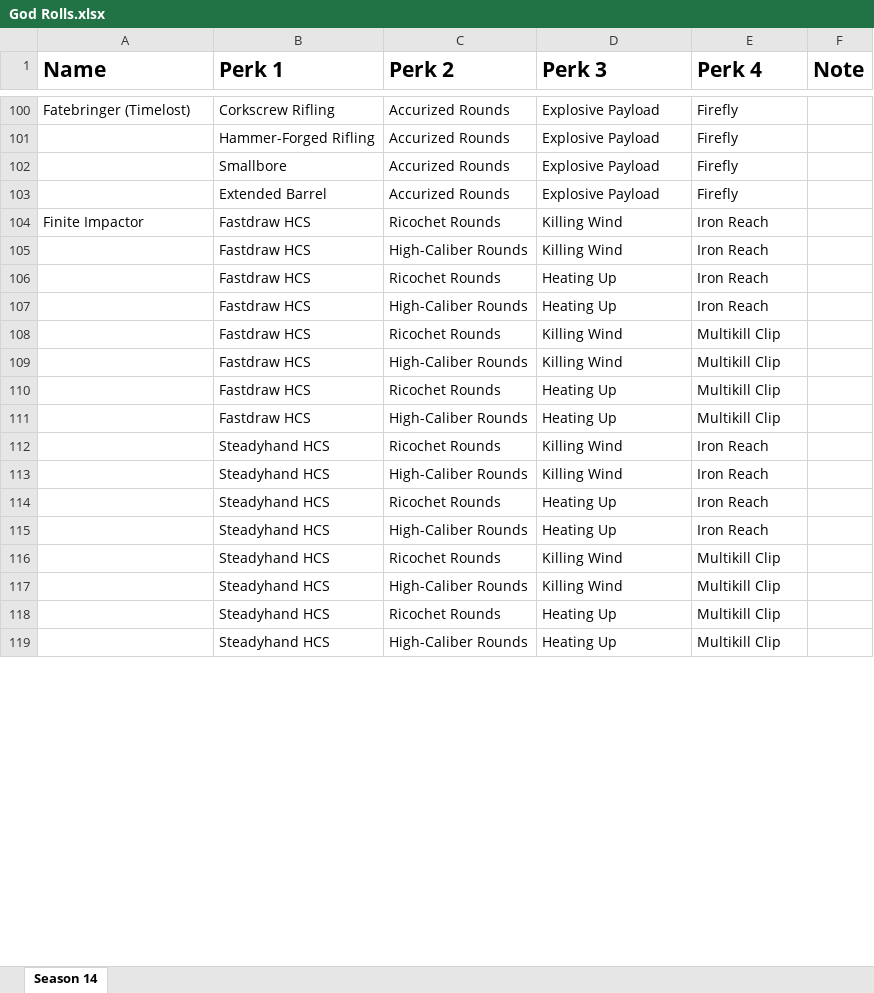
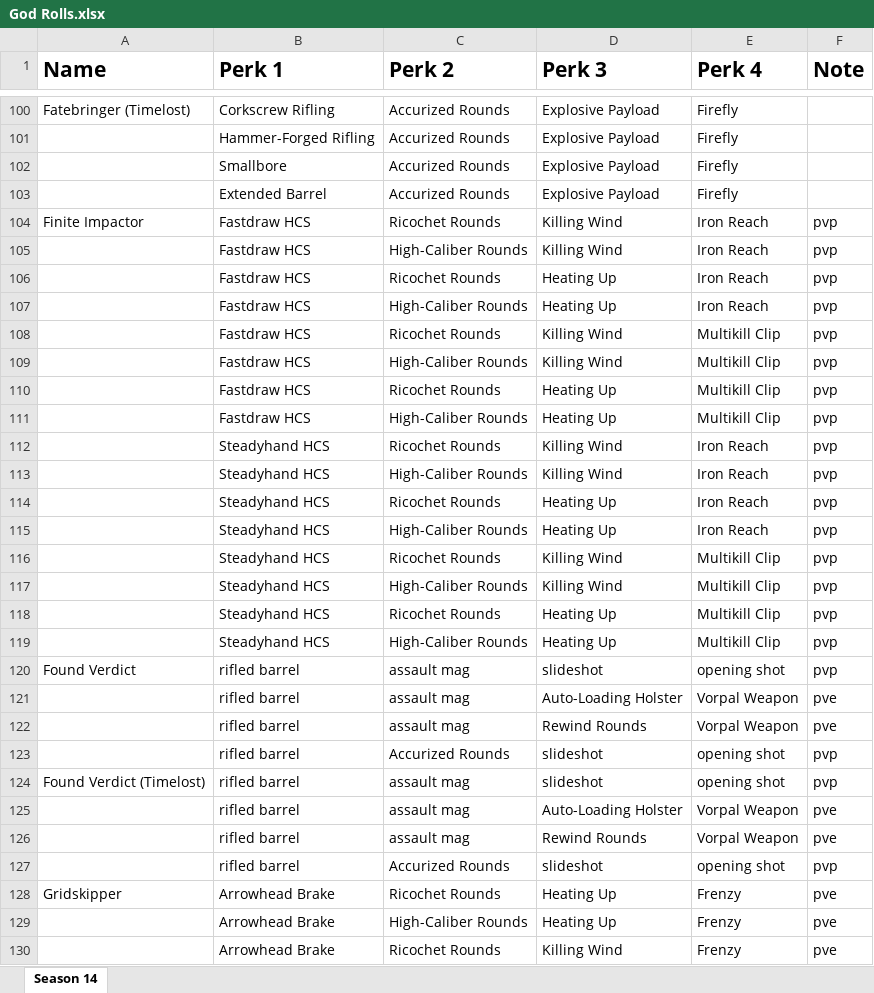
Before and after one commit to CWFire/Fires_God_Rolls, an Excel workbook: God Rolls.xlsx, sheet Season 14, drawn as a sheet; only a part is shown, gaps mark what is left out; values as stored, in another font and other column widths than the file's, no borders; the diff covers the shown part only; the diff names each change by its address in the sheet, - before the commit and + after, or states it on an @@ line.

Commit message:
Update to god roll excel sheet

```diff
--- a/God Rolls.xlsx (sheet Season 14)
+++ b/God Rolls.xlsx (sheet Season 14)
-F104:F119 (Note): (empty)
+F104:F119 (Note): pvp
+row 120: Found Verdict | rifled barrel | assault mag | slideshot | opening shot | pvp
+row 121:  | rifled barrel | assault mag | Auto-Loading Holster | Vorpal Weapon | pve
+row 122:  | rifled barrel | assault mag | Rewind Rounds | Vorpal Weapon | pve
+row 123:  | rifled barrel | Accurized Rounds | slideshot | opening shot | pvp
+row 124: Found Verdict (Timelost) | rifled barrel | assault mag | slideshot | opening shot | pvp
+row 125:  | rifled barrel | assault mag | Auto-Loading Holster | Vorpal Weapon | pve
+row 126:  | rifled barrel | assault mag | Rewind Rounds | Vorpal Weapon | pve
+row 127:  | rifled barrel | Accurized Rounds | slideshot | opening shot | pvp
+row 128: Gridskipper | Arrowhead Brake | Ricochet Rounds | Heating Up | Frenzy | pve
+row 129:  | Arrowhead Brake | High-Caliber Rounds | Heating Up | Frenzy | pve
+row 130:  | Arrowhead Brake | Ricochet Rounds | Killing Wind | Frenzy | pve
```
Also changed, not shown: 50 added rows, 22 removed rows and 11 edited cells elsewhere in this sheet.
